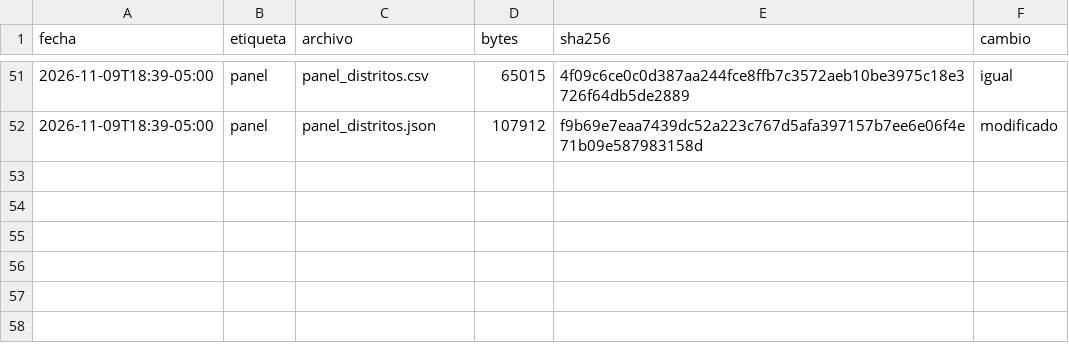
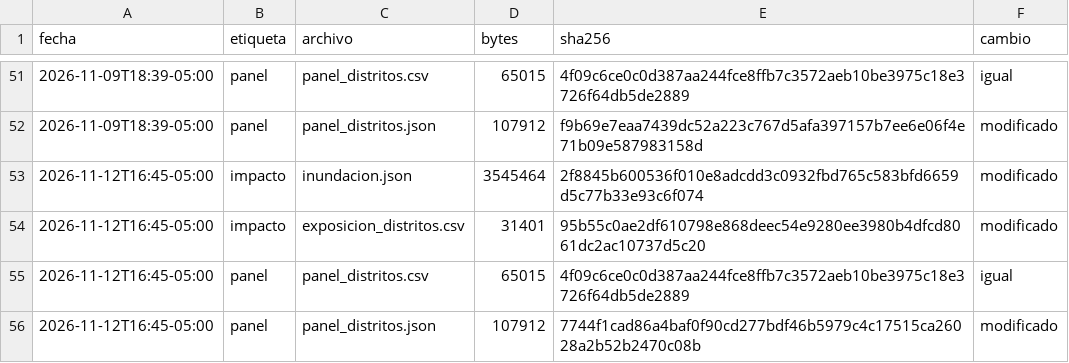
Before and after one commit to MaykolRamirez/FENOMENO-NI-O-PI, a CSV file: data/versiones/manifiesto.csv, drawn as a sheet; only a part is shown, gaps mark what is left out.

```diff
--- a/data/versiones/manifiesto.csv
+++ b/data/versiones/manifiesto.csv
@@ -52 +52,5 @@ fecha,etiqueta,archivo,bytes,sha256,cambio
 2026-11-09T18:39-05:00,panel,panel_distritos.json,107912,f9b69e7eaa7439dc52a223c767d5afa397157b7ee6e06f4e71b09e587983158d,modificado
+2026-11-12T16:45-05:00,impacto,inundacion.json,3545464,2f8845b600536f010e8adcdd3c0932fbd765c583bfd6659d5c77b33e93c6f074,modificado
+2026-11-12T16:45-05:00,impacto,exposicion_distritos.csv,31401,95b55c0ae2df610798e868deec54e9280ee3980b4dfcd8061dc2ac10737d5c20,modificado
+2026-11-12T16:45-05:00,panel,panel_distritos.csv,65015,4f09c6ce0c0d387aa244fce8ffb7c3572aeb10be3975c18e3726f64db5de2889,igual
+2026-11-12T16:45-05:00,panel,panel_distritos.json,107912,7744f1cad86a4baf0f90cd277bdf46b5979c4c17515ca26028a2b52b2470c08b,modificado
```
Also changed, not shown: dashboard/data/descargas/exposicion_distritos.csv, 10 other files.
